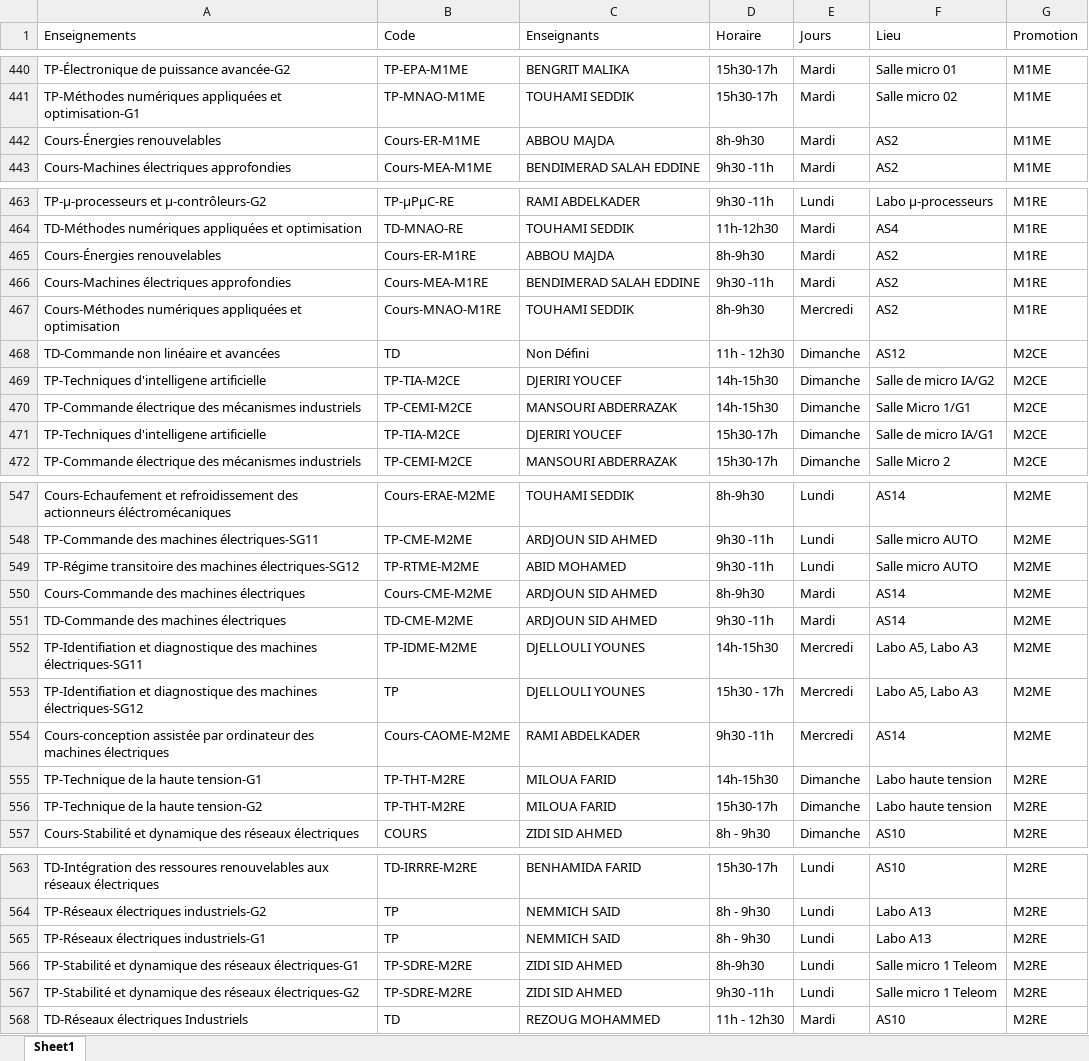
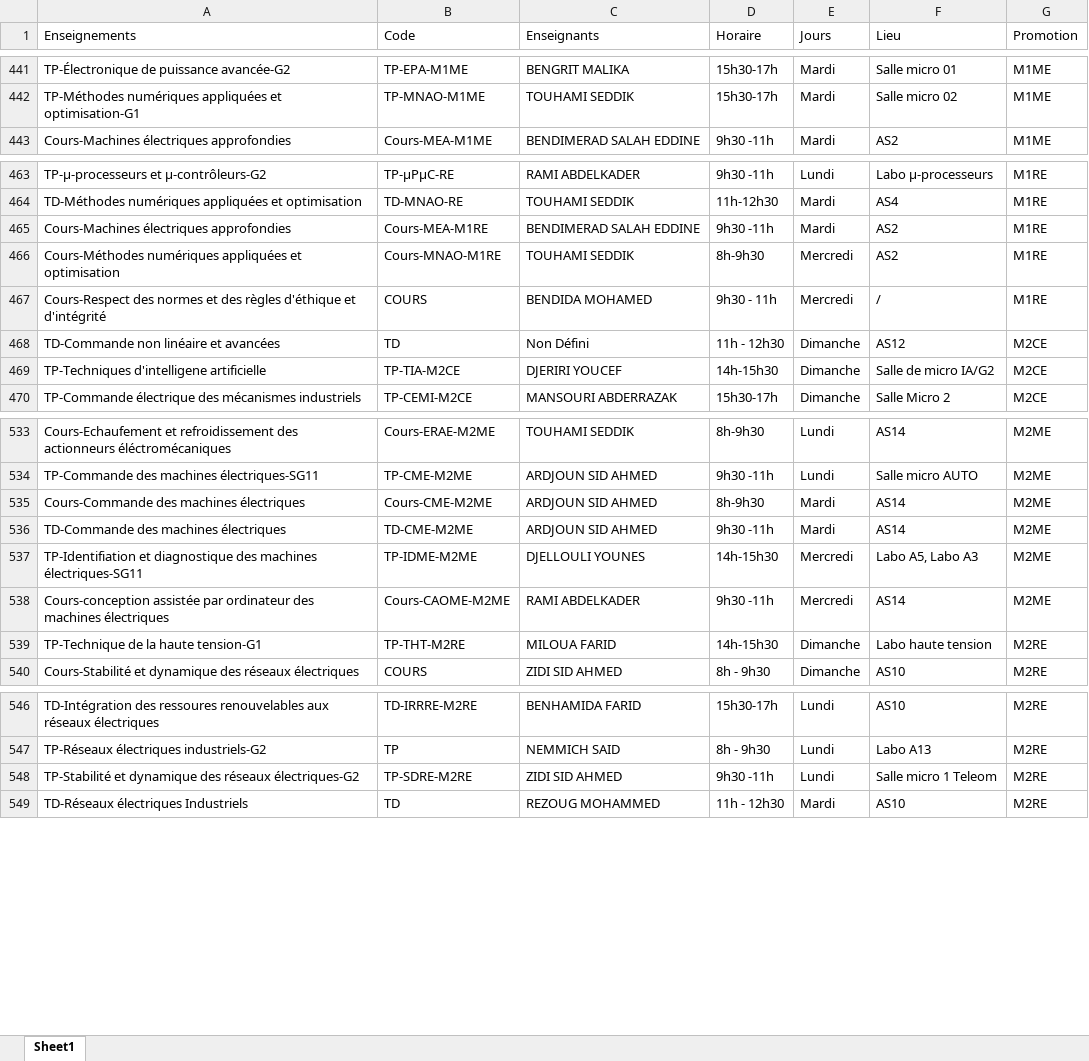
Before and after one commit to EDT-ELT-DEPARTMENT/Emplois-du-temps-2026-2027, an Excel workbook: dataEDT-ELT-S1-2027.xlsx, sheet Sheet1, drawn as a sheet; only a part is shown, gaps mark what is left out; values as stored, in another font and other column widths than the file's, no borders; removed rows and columns are numbered as before the commit, all else as after; the diff covers the shown part only; the diff names each change by its address in the sheet, - before the commit and + after, or states it on an @@ line.

```diff
--- a/dataEDT-ELT-S1-2027.xlsx (sheet Sheet1)
+++ b/dataEDT-ELT-S1-2027.xlsx (sheet Sheet1)
-row 442: Cours-Énergies renouvelables | Cours-ER-M1ME | ABBOU MAJDA | 8h-9h30 | Mardi | AS2 | M1ME
-row 465: Cours-Énergies renouvelables | Cours-ER-M1RE | ABBOU MAJDA | 8h-9h30 | Mardi | AS2 | M1RE
+row 467: Cours-Respect des normes et des règles d'éthique et d'intégrité | COURS | BENDIDA MOHAMED | 9h30 - 11h | Mercredi | / | M1RE
-row 470: TP-Commande électrique des mécanismes industriels | TP-CEMI-M2CE | MANSOURI ABDERRAZAK | 14h-15h30 | Dimanche | Salle Micro 1/G1 | M2CE
-row 471: TP-Techniques d'intelligene artificielle | TP-TIA-M2CE | DJERIRI YOUCEF | 15h30-17h | Dimanche | Salle de micro IA/G1 | M2CE
-row 549: TP-Régime transitoire des machines électriques-SG12 | TP-RTME-M2ME | ABID MOHAMED | 9h30 -11h | Lundi | Salle micro AUTO | M2ME
-row 553: TP-Identifiation et diagnostique des machines électriques-SG12 | TP | DJELLOULI YOUNES | 15h30 - 17h | Mercredi | Labo A5, Labo A3 | M2ME
-row 556: TP-Technique de la haute tension-G2 | TP-THT-M2RE | MILOUA FARID | 15h30-17h | Dimanche | Labo haute tension | M2RE
-row 565: TP-Réseaux électriques industriels-G1 | TP | NEMMICH SAID | 8h - 9h30 | Lundi | Labo A13 | M2RE
-row 566: TP-Stabilité et dynamique des réseaux électriques-G1 | TP-SDRE-M2RE | ZIDI SID AHMED | 8h-9h30 | Lundi | Salle micro 1 Teleom | M2RE
```
Also changed, not shown: 4 added rows, 15 removed rows and 39 edited cells elsewhere in this sheet.
